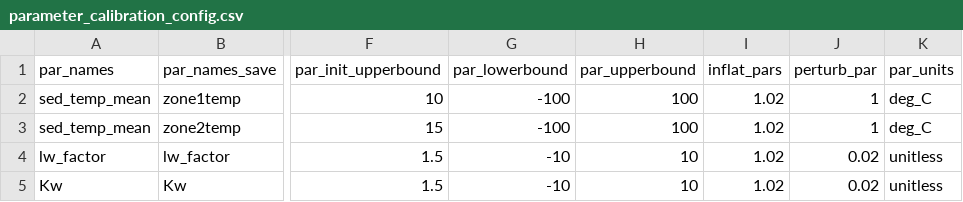
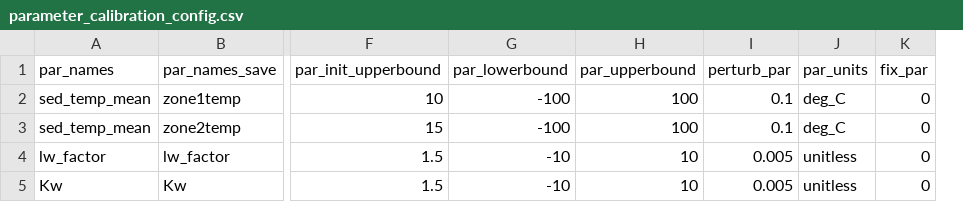
Before and after one commit to FLARE-forecast/CCRE-forecast-code, a CSV file: configuration/glm_flare_v3/parameter_calibration_config.csv, drawn as a sheet; only a part is shown, gaps mark what is left out; removed rows and columns are numbered as before the commit, all else as after; the diff names each change by its address in the sheet, - before the commit and + after, or states it on an @@ line.

Commit message:
add new workflow to use flare 3.0

```diff
--- a/configuration/glm_flare_v3/parameter_calibration_config.csv
+++ b/configuration/glm_flare_v3/parameter_calibration_config.csv
-column I (inflat_pars), rows 2-5: all 1.02
+column K (fix_par), rows 2-5: all 0
-I2:I3 (perturb_par): 1
+I2:I3 (perturb_par): 0.1
-I4:I5 (perturb_par): 0.02
+I4:I5 (perturb_par): 0.005
```
Also changed, not shown: 26 other files.
